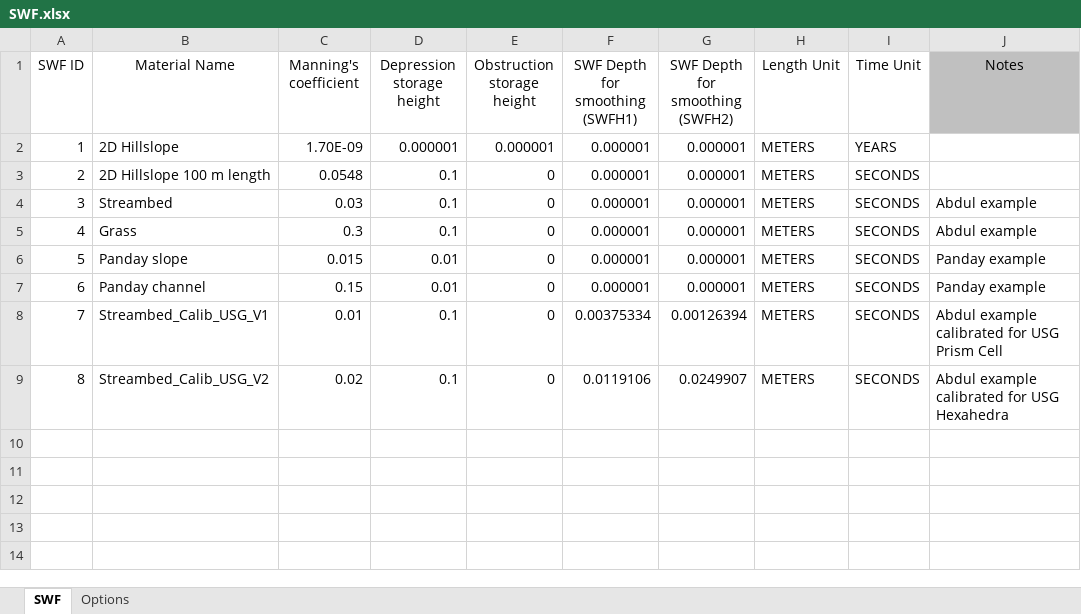
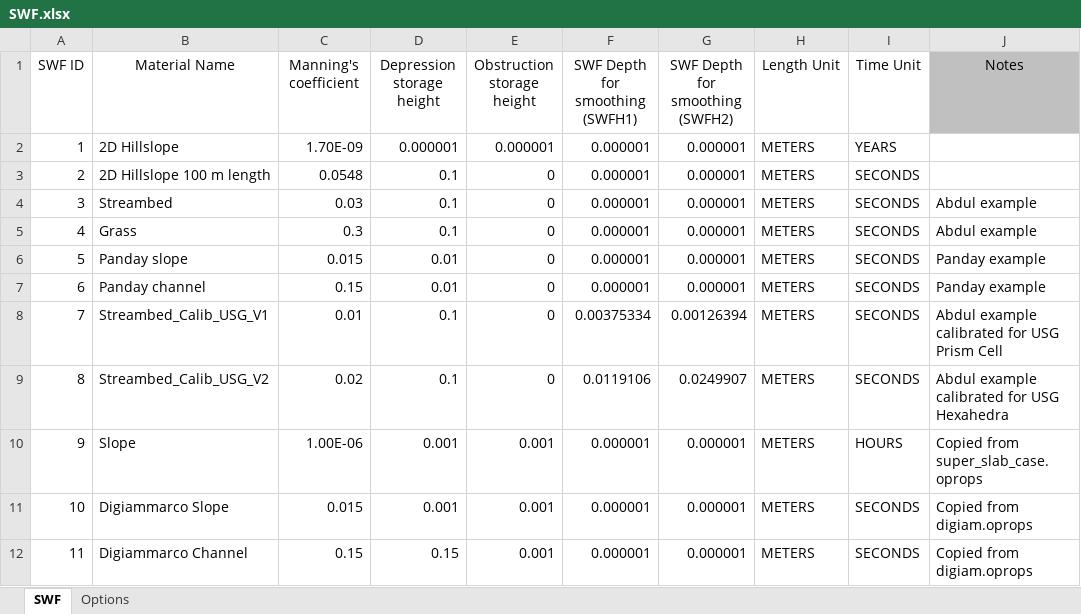
Before and after one commit to Grdbldr/MUT_Examples, an Excel workbook: _MUT_USERBIN/SWF.xlsx, sheet SWF, drawn as a sheet; values as stored, in another font and other column widths than the file's, no borders; the diff names each change by its address in the sheet, - before the commit and + after, or states it on an @@ line.

```diff
--- a/_MUT_USERBIN/SWF.xlsx (sheet SWF)
+++ b/_MUT_USERBIN/SWF.xlsx (sheet SWF)
+row 10: 9 | Slope | 1.00E-06 | 0.001 | 0.001 | 0.000001 | 0.000001 | METERS | HOURS | Copied from super_slab_case.oprops
+row 11: 10 | Digiammarco Slope | 0.015 | 0.001 | 0.001 | 0.000001 | 0.000001 | METERS | SECONDS | Copied from digiam.oprops
+row 12: 11 | Digiammarco Channel | 0.15 | 0.15 | 0.001 | 0.000001 | 0.000001 | METERS | SECONDS | Copied from digiam.oprops
```
Also changed, not shown: _MUT_USERBIN/GWF.xlsx, 50 other files.
